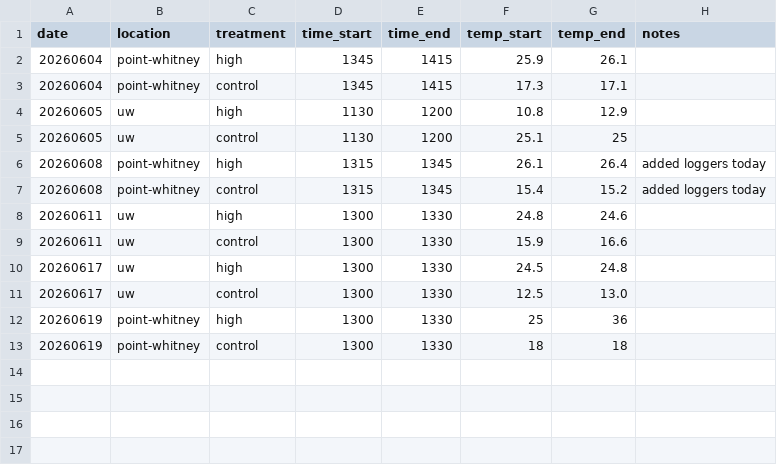
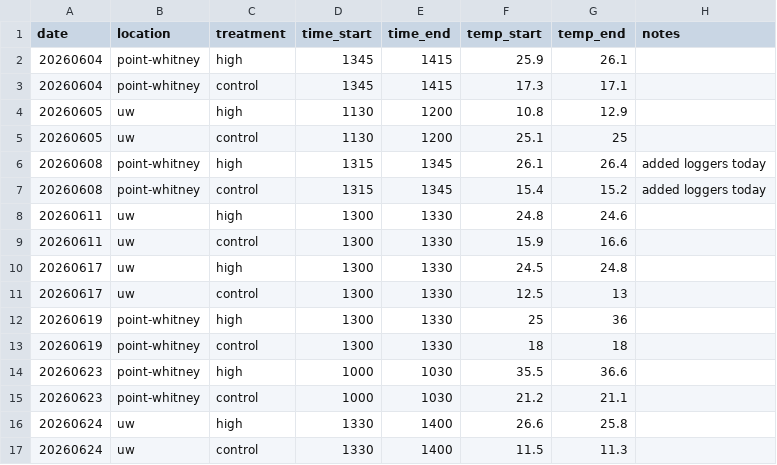
Before and after one commit to RobertsLab/project-gigas-conditioning, a CSV file: data/westcott-repeat-priming/treatment_tracking.csv, drawn as a sheet.

Commit message:
added data

```diff
--- a/data/westcott-repeat-priming/treatment_tracking.csv
+++ b/data/westcott-repeat-priming/treatment_tracking.csv
@@ -10,4 +10,8 @@ date,location,treatment,time_start,time_end,temp_start,temp_end,notes
 20260617,uw,high,1300,1330,24.5,24.8,
-20260617,uw,control,1300,1330,12.5,13.0,
+20260617,uw,control,1300,1330,12.5,13,
 20260619,point-whitney,high,1300,1330,25,36,
 20260619,point-whitney,control,1300,1330,18,18,
+20260623,point-whitney,high,1000,1030,35.5,36.6,
+20260623,point-whitney,control,1000,1030,21.2,21.1,
+20260624,uw,high,1330,1400,26.6,25.8,
+20260624,uw,control,1330,1400,11.5,11.3,
```
